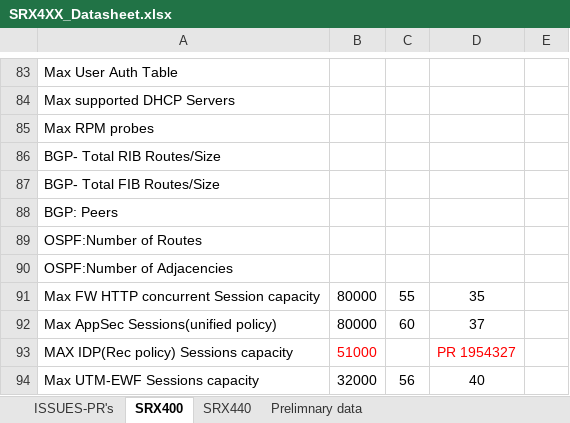
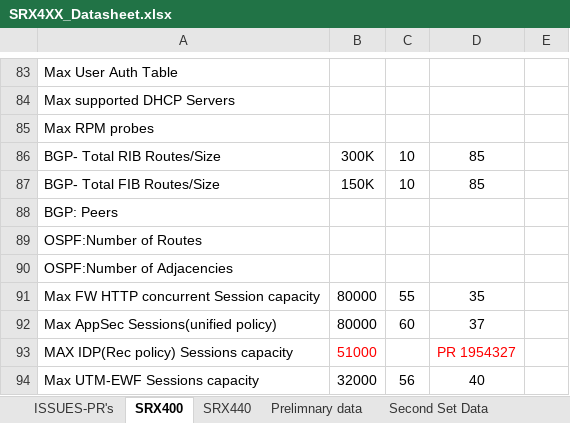
Before and after one commit to shiv4n9/panther-sanity, an Excel workbook: public/data/SRX4XX_Datasheet.xlsx, sheet SRX400, drawn as a sheet; only a part is shown, gaps mark what is left out; values as stored, in another font and other column widths than the file's, no borders; the diff names each change by its address in the sheet, - before the commit and + after, or states it on an @@ line.

```diff
--- a/public/data/SRX4XX_Datasheet.xlsx (sheet SRX400)
+++ b/public/data/SRX4XX_Datasheet.xlsx (sheet SRX400)
+sheet tab: Second Set Data
-B86: (empty)
+B86: 300K
-C86:C87: (empty)
+C86:C87: 10
-D86:D87: (empty)
+D86:D87: 85
-B87: (empty)
+B87: 150K
```
Also changed, not shown: sheet SRX440.
